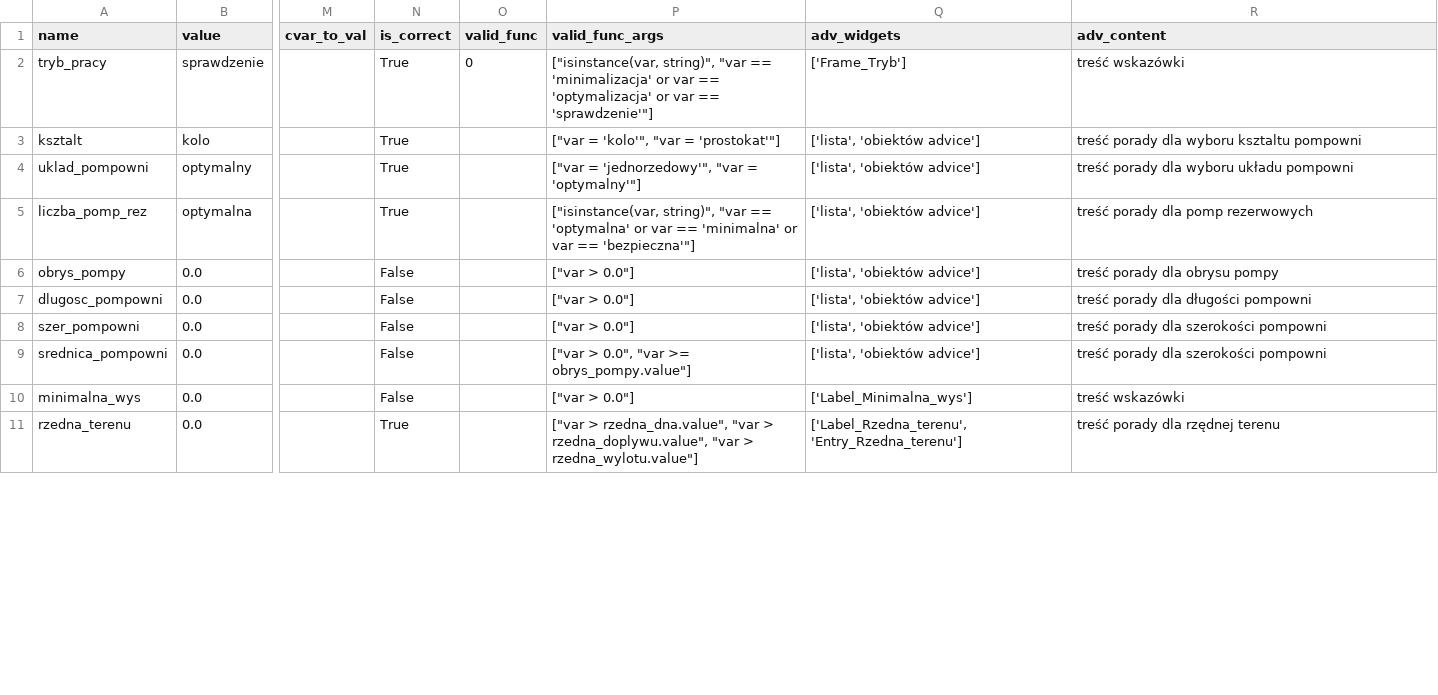
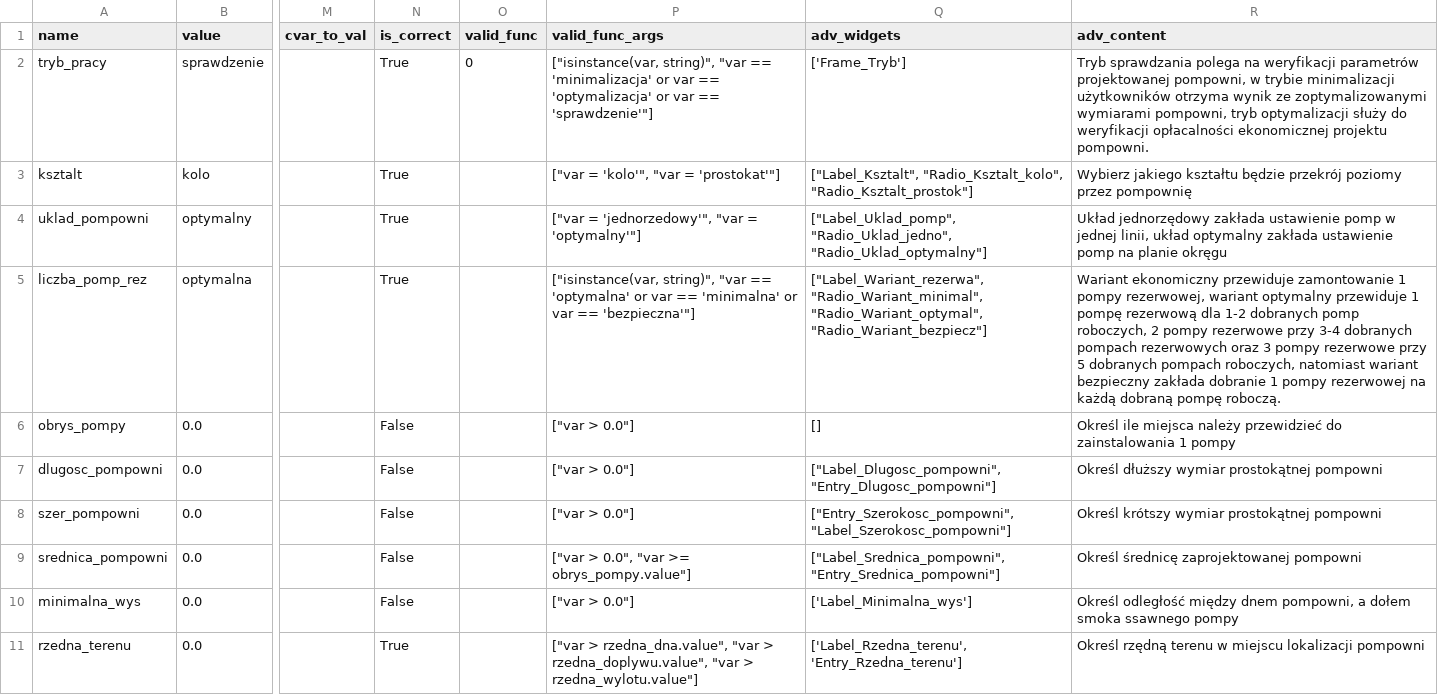
Before and after one commit to bloniaq/Pompa, a CSV file: variables.csv, drawn as a sheet; only a part is shown, gaps mark what is left out; the diff covers the shown part only; the diff names each change by its address in the sheet, - before the commit and + after, or states it on an @@ line.

Commit message:
Advice params setted

```diff
--- a/variables.csv
+++ b/variables.csv
-R2 (adv_content): treść wskazówki
+R2 (adv_content): Tryb sprawdzania polega na weryfikacji parametrów projektowanej pompowni, w trybie minimalizacji użytkowników otrzyma wynik ze zoptymalizowanymi wymiarami pompowni, tryb optymalizacji służy do weryfikacji opłacalności ekonomicznej projektu pompowni.
-Q3 (adv_widgets): ['lista', 'obiektów advice']
+Q3 (adv_widgets): ["Label_Ksztalt", "Radio_Ksztalt_kolo", "Radio_Ksztalt_prostok"]
-R3 (adv_content): treść porady dla wyboru ksztaltu pompowni
+R3 (adv_content): Wybierz jakiego kształtu będzie przekrój poziomy przez pompownię
-Q4 (adv_widgets): ['lista', 'obiektów advice']
+Q4 (adv_widgets): ["Label_Uklad_pomp", "Radio_Uklad_jedno", "Radio_Uklad_optymalny"]
-R4 (adv_content): treść porady dla wyboru układu pompowni
+R4 (adv_content): Układ jednorzędowy zakłada ustawienie pomp w jednej linii, układ optymalny zakłada ustawienie pomp na planie okręgu
-Q5 (adv_widgets): ['lista', 'obiektów advice']
+Q5 (adv_widgets): ["Label_Wariant_rezerwa", "Radio_Wariant_minimal", "Radio_Wariant_optymal", "Radio_Wariant_bezpiecz"]
-R5 (adv_content): treść porady dla pomp rezerwowych
+R5 (adv_content): Wariant ekonomiczny przewiduje zamontowanie 1 pompy rezerwowej, wariant optymalny przewiduje 1 pompę rezerwową dla 1-2 dobranych pomp roboczych, 2 pompy rezerwowe przy 3-4 dobranych pompach rezerwowych oraz 3 pompy rezerwowe przy 5 dobranych pompach roboczych, natomiast wariant bezpieczny zakłada dobranie 1 pompy rezerwowej na każdą dobraną pompę roboczą.
-Q6 (adv_widgets): ['lista', 'obiektów advice']
+Q6 (adv_widgets): []
-R6 (adv_content): treść porady dla obrysu pompy
+R6 (adv_content): Określ ile miejsca należy przewidzieć do zainstalowania 1 pompy
-Q7 (adv_widgets): ['lista', 'obiektów advice']
+Q7 (adv_widgets): ["Label_Dlugosc_pompowni", "Entry_Dlugosc_pompowni"]
-R7 (adv_content): treść porady dla długości pompowni
+R7 (adv_content): Określ dłuższy wymiar prostokątnej pompowni
-Q8 (adv_widgets): ['lista', 'obiektów advice']
+Q8 (adv_widgets): ["Entry_Szerokosc_pompowni", "Label_Szerokosc_pompowni"]
-R8 (adv_content): treść porady dla szerokości pompowni
+R8 (adv_content): Określ krótszy wymiar prostokątnej pompowni
-Q9 (adv_widgets): ['lista', 'obiektów advice']
+Q9 (adv_widgets): ["Label_Srednica_pompowni", "Entry_Srednica_pompowni"]
-R9 (adv_content): treść porady dla szerokości pompowni
+R9 (adv_content): Określ średnicę zaprojektowanej pompowni
-R10 (adv_content): treść wskazówki
+R10 (adv_content): Określ odległość między dnem pompowni, a dołem smoka ssawnego pompy
-R11 (adv_content): treść porady dla rzędnej terenu
+R11 (adv_content): Określ rzędną terenu w miejscu lokalizacji pompowni
```
Also changed, not shown: 39 edited cells elsewhere in this file, 4 other files.
